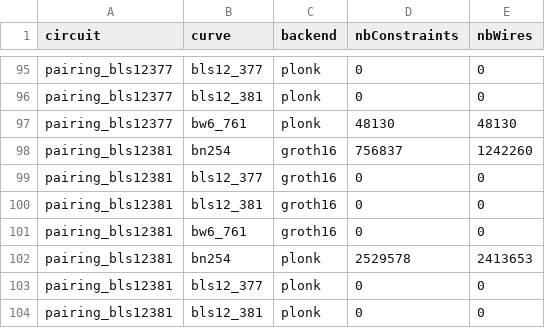
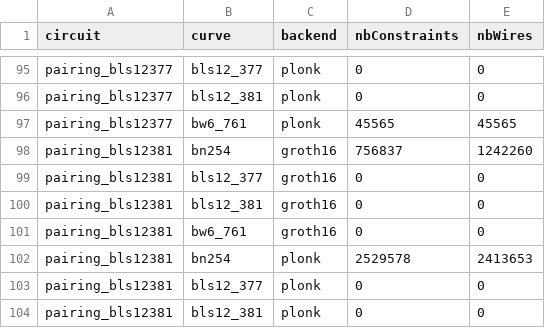
Before and after one commit to Consensys/gnark, a CSV file: internal/stats/latest_stats.csv, drawn as a sheet; only a part is shown, gaps mark what is left out.

Commit message:
fix: up stats

```diff
--- a/internal/stats/latest_stats.csv
+++ b/internal/stats/latest_stats.csv
@@ -96,3 +96,3 @@ pairing_bls12377,bls12_377,plonk,0,0
 pairing_bls12377,bls12_381,plonk,0,0
-pairing_bls12377,bw6_761,plonk,48130,48130
+pairing_bls12377,bw6_761,plonk,45565,45565
 pairing_bls12381,bn254,groth16,756837,1242260
```
